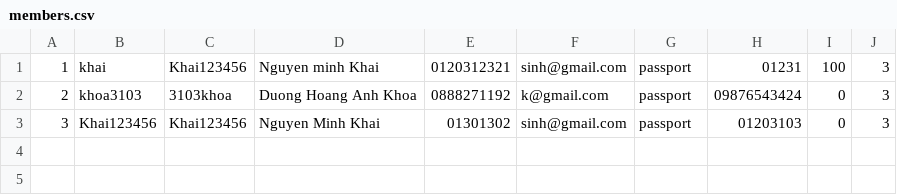
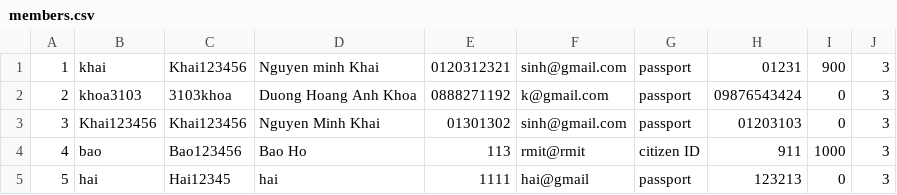
Before and after one commit to anhkhoa31/auction-system, a CSV file: data/members.csv, drawn as a sheet.

```diff
--- a/data/members.csv
+++ b/data/members.csv
@@ -1,3 +1,5 @@
-1,khai,Khai123456,Nguyen minh Khai,0120312321,sinh@gmail.com,passport,01231,100,3
+1,khai,Khai123456,Nguyen minh Khai,0120312321,sinh@gmail.com,passport,01231,900,3
 2,khoa3103,3103khoa,Duong Hoang Anh Khoa,0888271192,k@gmail.com,passport,09876543424,0,3
 3,Khai123456,Khai123456,Nguyen Minh Khai,01301302,sinh@gmail.com,passport,01203103,0,3
+4,bao,Bao123456,Bao Ho,113,rmit@rmit,citizen ID,911,1000,3
+5,hai,Hai12345,hai,1111,hai@gmail,passport,123213,0,3
```
Also changed, not shown: data/items.csv, 25 other files.
